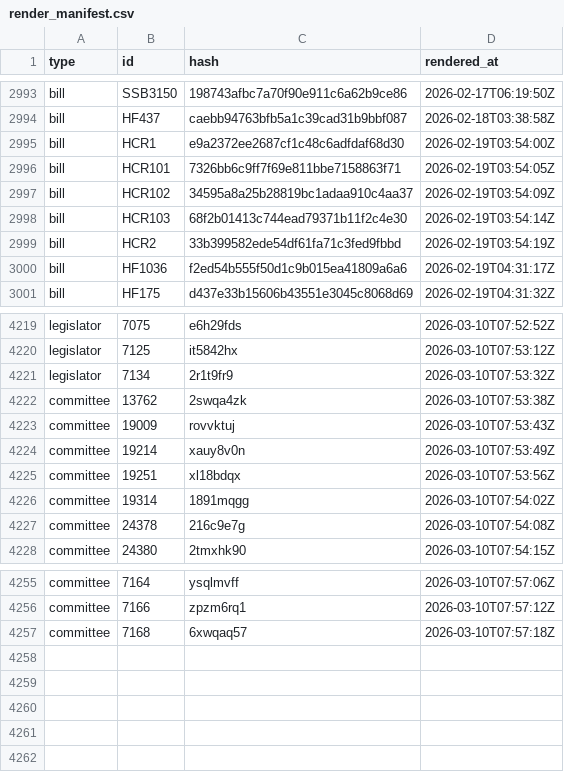
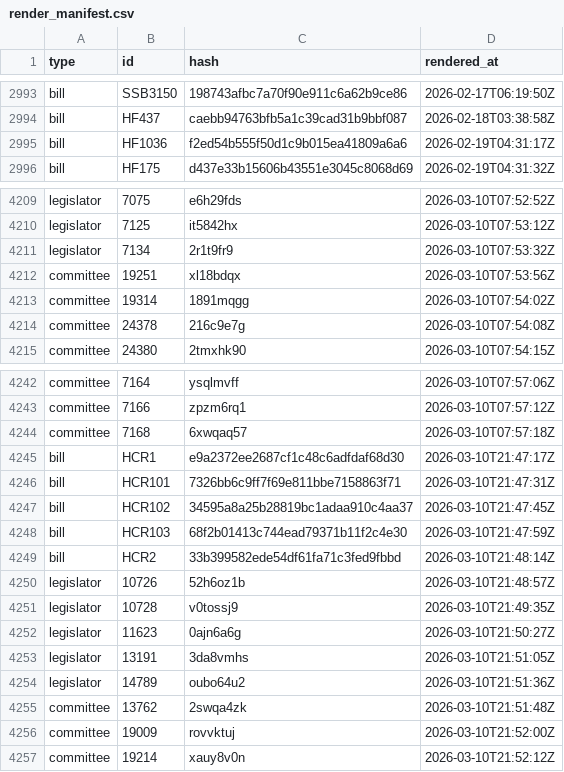
Before and after one commit to mavoss16/ia_transparency_project, a CSV file: legislature/render_manifest.csv, drawn as a sheet; only a part is shown, gaps mark what is left out; removed rows and columns are numbered as before the commit, all else as after; the diff covers the shown part only; the diff names each change by its address in the sheet, - before the commit and + after, or states it on an @@ line.

Commit message:
Updating Legislator/Legislation Pages' Date columns

```diff
--- a/legislature/render_manifest.csv
+++ b/legislature/render_manifest.csv
-row 2995: bill | HCR1 | e9a2372ee2687cf1c48c6adfdaf68d30 | 2026-02-19T03:54:00Z
-row 2996: bill | HCR101 | 7326bb6c9ff7f69e811bbe7158863f71 | 2026-02-19T03:54:05Z
-row 2997: bill | HCR102 | 34595a8a25b28819bc1adaa910c4aa37 | 2026-02-19T03:54:09Z
-row 2998: bill | HCR103 | 68f2b01413c744ead79371b11f2c4e30 | 2026-02-19T03:54:14Z
-row 2999: bill | HCR2 | 33b399582ede54df61fa71c3fed9fbbd | 2026-02-19T03:54:19Z
-row 4222: committee | 13762 | 2swqa4zk | 2026-03-10T07:53:38Z
-row 4223: committee | 19009 | rovvktuj | 2026-03-10T07:53:43Z
-row 4224: committee | 19214 | xauy8v0n | 2026-03-10T07:53:49Z
+row 4245: bill | HCR1 | e9a2372ee2687cf1c48c6adfdaf68d30 | 2026-03-10T21:47:17Z
+row 4246: bill | HCR101 | 7326bb6c9ff7f69e811bbe7158863f71 | 2026-03-10T21:47:31Z
+row 4247: bill | HCR102 | 34595a8a25b28819bc1adaa910c4aa37 | 2026-03-10T21:47:45Z
+row 4248: bill | HCR103 | 68f2b01413c744ead79371b11f2c4e30 | 2026-03-10T21:47:59Z
+row 4249: bill | HCR2 | 33b399582ede54df61fa71c3fed9fbbd | 2026-03-10T21:48:14Z
+row 4250: legislator | 10726 | 52h6oz1b | 2026-03-10T21:48:57Z
+row 4251: legislator | 10728 | v0tossj9 | 2026-03-10T21:49:35Z
+row 4252: legislator | 11623 | 0ajn6a6g | 2026-03-10T21:50:27Z
+row 4253: legislator | 13191 | 3da8vmhs | 2026-03-10T21:51:05Z
+row 4254: legislator | 14789 | oubo64u2 | 2026-03-10T21:51:36Z
+row 4255: committee | 13762 | 2swqa4zk | 2026-03-10T21:51:48Z
+row 4256: committee | 19009 | rovvktuj | 2026-03-10T21:52:00Z
+row 4257: committee | 19214 | xauy8v0n | 2026-03-10T21:52:12Z
```
Also changed, not shown: 5 removed rows elsewhere in this file, 28 other files.
